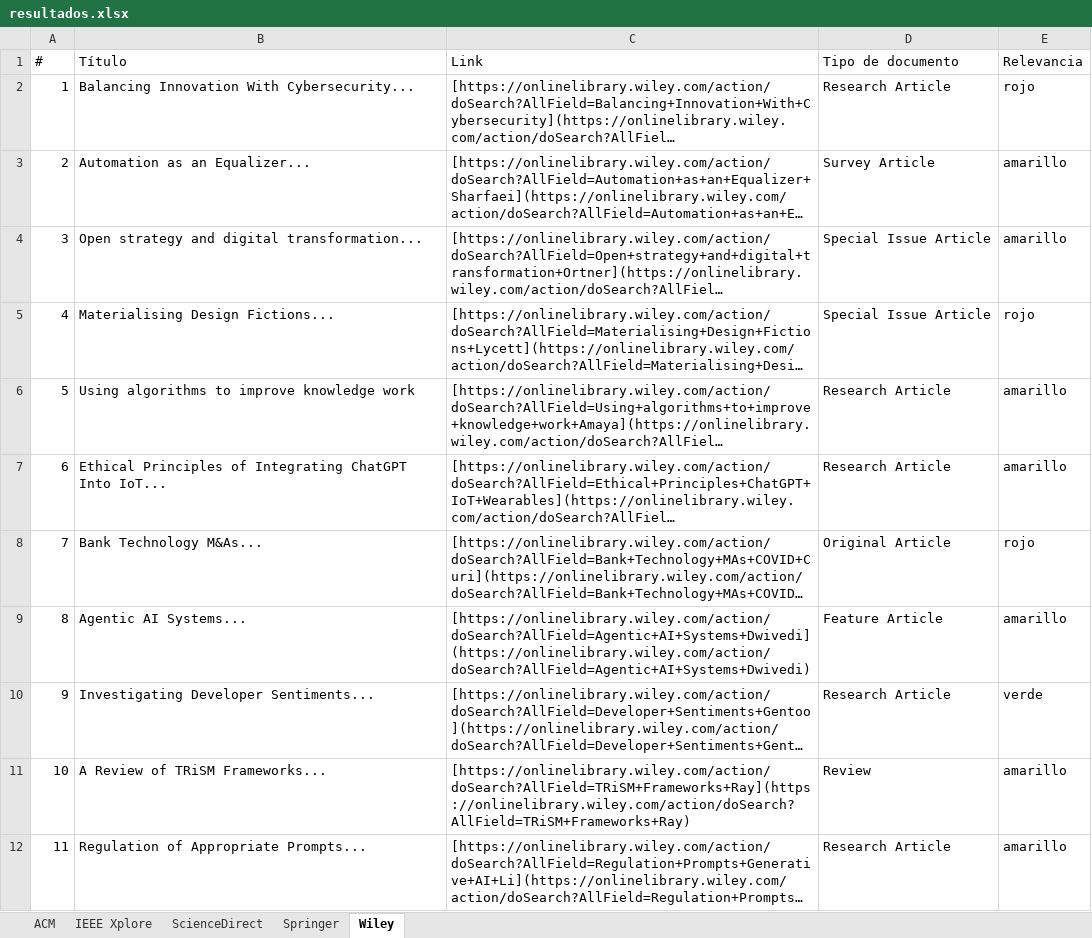
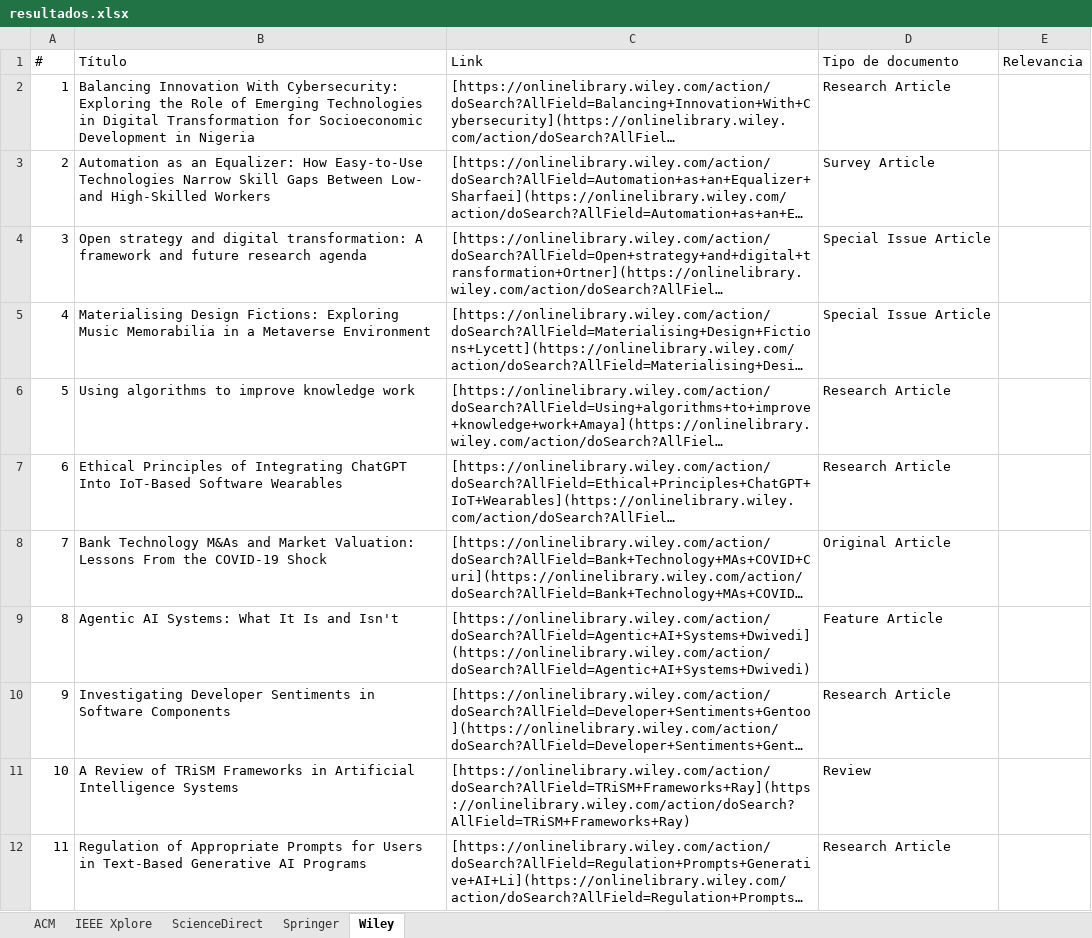
Before and after one commit to vickychappuis/Tesis, an Excel workbook: sprint 5/resultados.xlsx, sheet Wiley, drawn as a sheet; only a part is shown; long unchanged cells end in …; values as stored, in another font and other column widths than the file's, no cell formats; the diff covers the shown part only; the diff names each change by its address in the sheet, - before the commit and + after, or states it on an @@ line.

Commit message:
actualizar excel

```diff
--- a/sprint 5/resultados.xlsx (sheet Wiley)
+++ b/sprint 5/resultados.xlsx (sheet Wiley)
-B2 (Título): …Innovation With Cybersecurity...
+B2 (Título): …Innovation With Cybersecurity: Exploring the Role of Emerging Technologies in Digital Transformation for Socioeconomic Development in Nigeria
-E2 (Relevancia): rojo
+E2 (Relevancia): (empty)
-B3 (Título): …as an Equalizer...
+B3 (Título): …as an Equalizer: How Easy-to-Use Technologies Narrow Skill Gaps Between Low- and High-Skilled Workers
-E3:E4 (Relevancia): amarillo
+E3:E4 (Relevancia): (empty)
-B4 (Título): …and digital transformation...
+B4 (Título): …and digital transformation: A framework and future research agenda
-B5 (Título): Materialising Design Fictions...
+B5 (Título): Materialising Design Fictions: Exploring Music Memorabilia in a Metaverse Environment
-E5 (Relevancia): rojo
+E5 (Relevancia): (empty)
-E6:E7 (Relevancia): amarillo
+E6:E7 (Relevancia): (empty)
-B7 (Título): …ChatGPT Into IoT...
+B7 (Título): …ChatGPT Into IoT-Based Software Wearables
-B8 (Título): Bank Technology M&As...
+B8 (Título): Bank Technology M&As and Market Valuation: Lessons From the COVID-19 Shock
-E8 (Relevancia): rojo
+E8 (Relevancia): (empty)
-B9 (Título): Agentic AI Systems...
+B9 (Título): Agentic AI Systems: What It Is and Isn't
-E9 (Relevancia): amarillo
+E9 (Relevancia): (empty)
-B10 (Título): Investigating Developer Sentiments...
+B10 (Título): Investigating Developer Sentiments in Software Components
-E10 (Relevancia): verde
+E10 (Relevancia): (empty)
-B11 (Título): …of TRiSM Frameworks...
+B11 (Título): …of TRiSM Frameworks in Artificial Intelligence Systems
-E11:E12 (Relevancia): amarillo
+E11:E12 (Relevancia): (empty)
-B12 (Título): …of Appropriate Prompts...
+B12 (Título): …of Appropriate Prompts for Users in Text-Based Generative AI Programs
```
Also changed, not shown: 261 edited cells elsewhere in this sheet, sheet ScienceDirect, sheet IEEE Xplore, sheet Springer, sheet ACM, cell formats, 2 other files.
